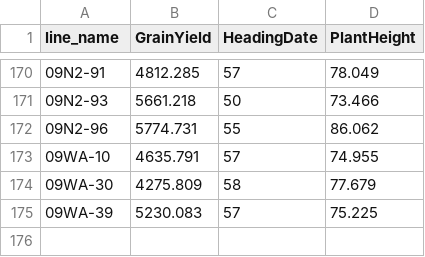
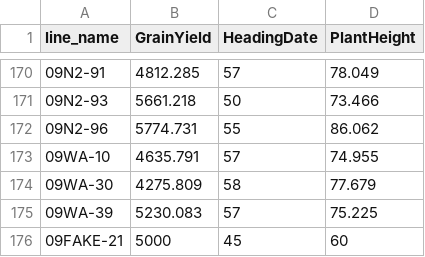
Before and after one commit to austinjcase/BreedR, a CSV file: exmple data/pheno.example.csv, drawn as a sheet; only a part is shown, gaps mark what is left out; the diff names each change by its address in the sheet, - before the commit and + after, or states it on an @@ line.

```diff
--- a/exmple data/pheno.example.csv
+++ b/exmple data/pheno.example.csv
+row 176: 09FAKE-21 | 5000 | 45 | 60
```
Also changed, not shown: exmple data/geno.example.csv, 1 other file.
